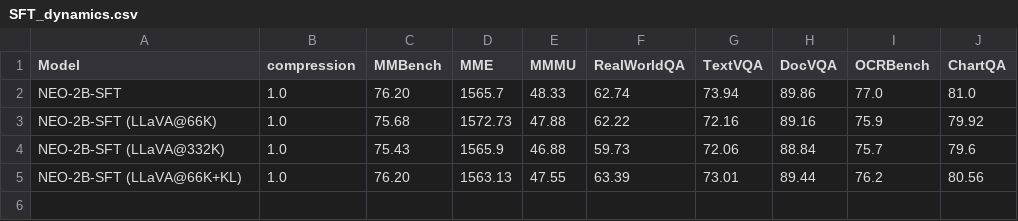
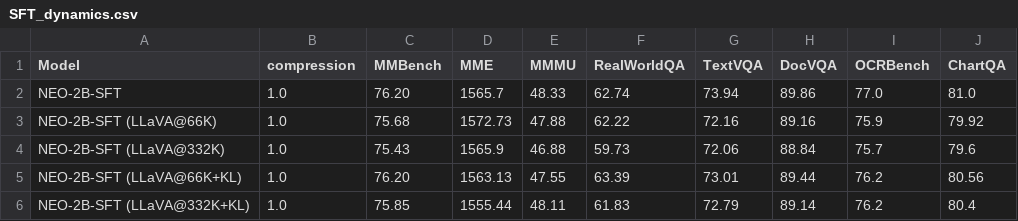
Before and after one commit to Yusen-Peng/VTC-Native-Eval, a CSV file: VLMEvalKit/vlmeval/results/SFT_dynamics.csv, drawn as a sheet; the diff names each change by its address in the sheet, - before the commit and + after, or states it on an @@ line.

```diff
--- a/VLMEvalKit/vlmeval/results/SFT_dynamics.csv
+++ b/VLMEvalKit/vlmeval/results/SFT_dynamics.csv
+row 6: NEO-2B-SFT (LLaVA@332K+KL) | 1.0 | 75.85 | 1555.44 | 48.11 | 61.83 | 72.79 | 89.14 | 76.2 | 80.4
```
Also changed, not shown: VLMEvalKit/vlmeval/results/Fixed_pooling_trend.csv, 6 other files.
